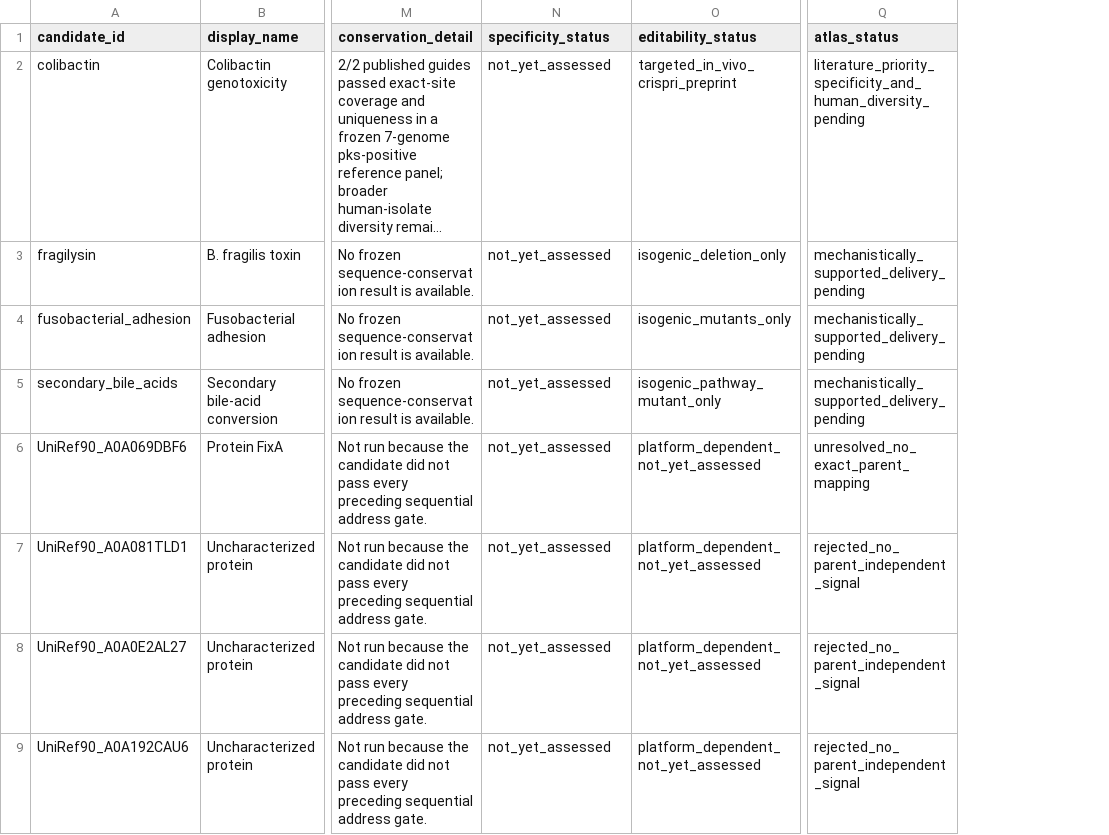
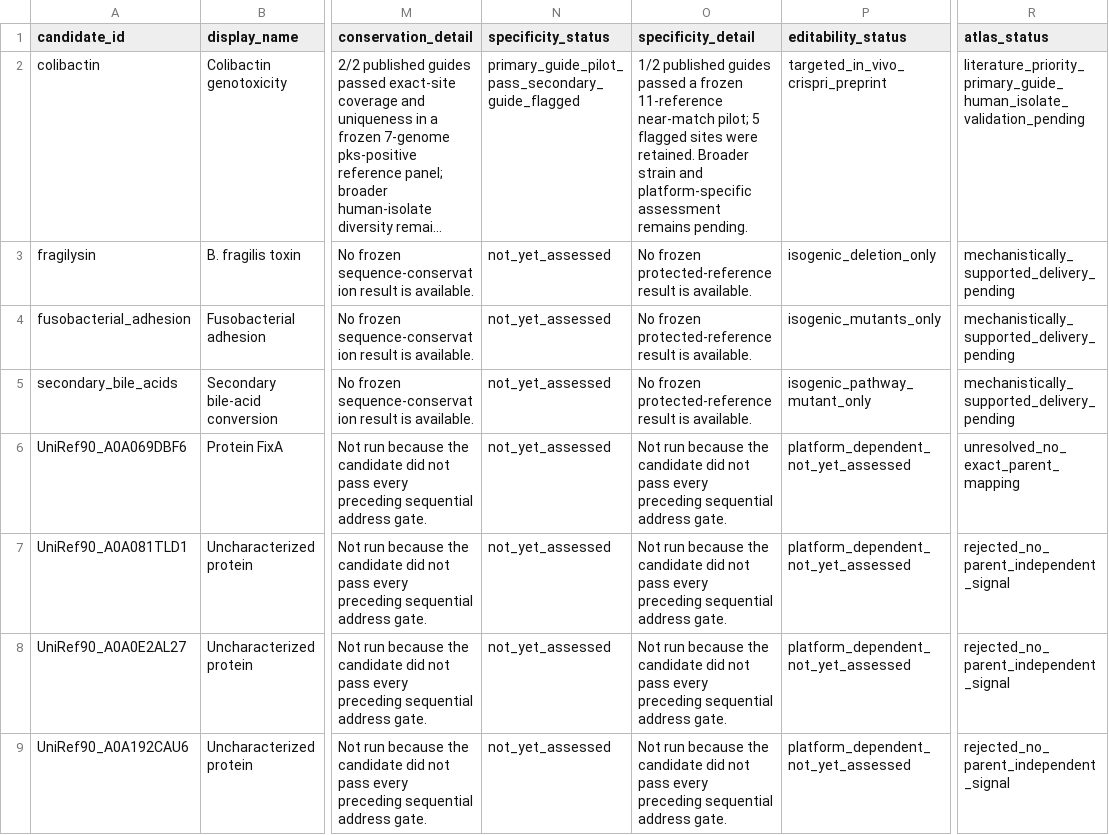
Before and after one commit to alejandro-publius/crc-metagenomics, a CSV file: results/intervention_readiness/readiness_atlas.csv, drawn as a sheet; only a part is shown, gaps mark what is left out; long unchanged cells end in …; addresses are those after the commit; the diff names each change by its address in the sheet, - before the commit and + after, or states it on an @@ line.

Commit message:
Prioritize colibactin guide with specificity pilot

```diff
--- a/results/intervention_readiness/readiness_atlas.csv
+++ b/results/intervention_readiness/readiness_atlas.csv
+column O (specificity_detail), rows 2-9: 1/2 published guides passed a frozen 11-reference near-match pilot; 5 flagged sites were retained. Broader strain and platform-specific assessment remains pending. | No frozen protected-reference result is available. | No frozen protected-reference result is available. | No frozen protected-reference result is available. | Not run because the candidate did not pass every preceding sequential address gate. | Not run because the candidate did not pass every preceding sequential address gate. | Not run because the candidate did not pass every preceding sequential address gate. | Not run because the candidate did not pass every preceding sequential address gate.
-N2 (specificity_status): not_yet_assessed
+N2 (specificity_status): primary_guide_pilot_pass_secondary_guide_flagged
-R2 (atlas_status): literature_priority_specificity_and_human_diversity_pending
+R2 (atlas_status): literature_priority_primary_guide_human_isolate_validation_pending
```
Also changed, not shown: 41 other files.
